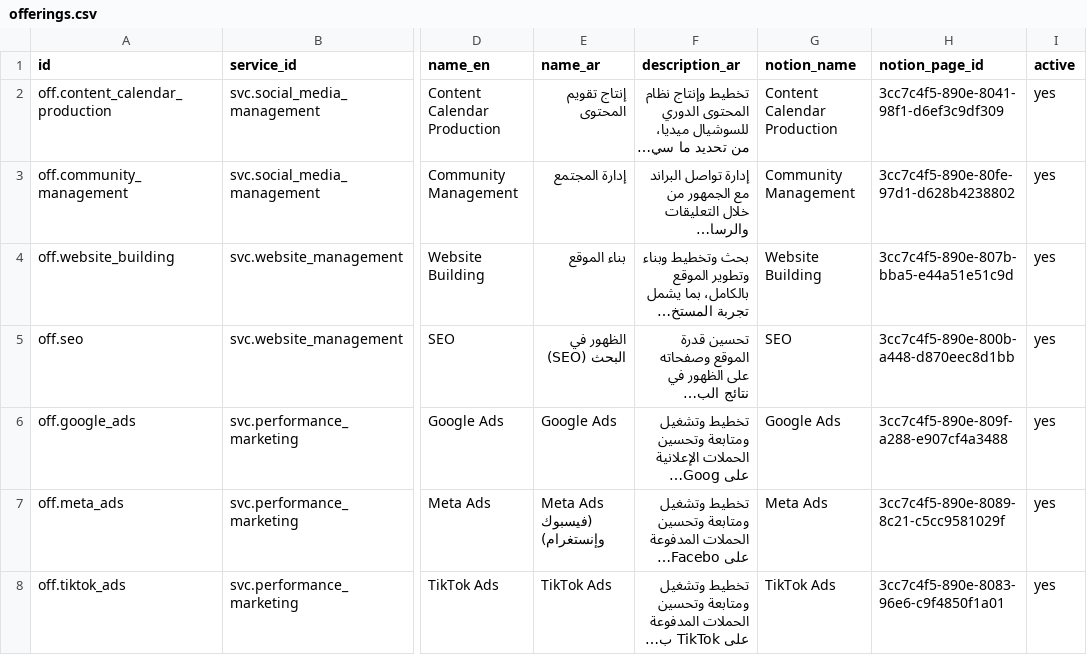
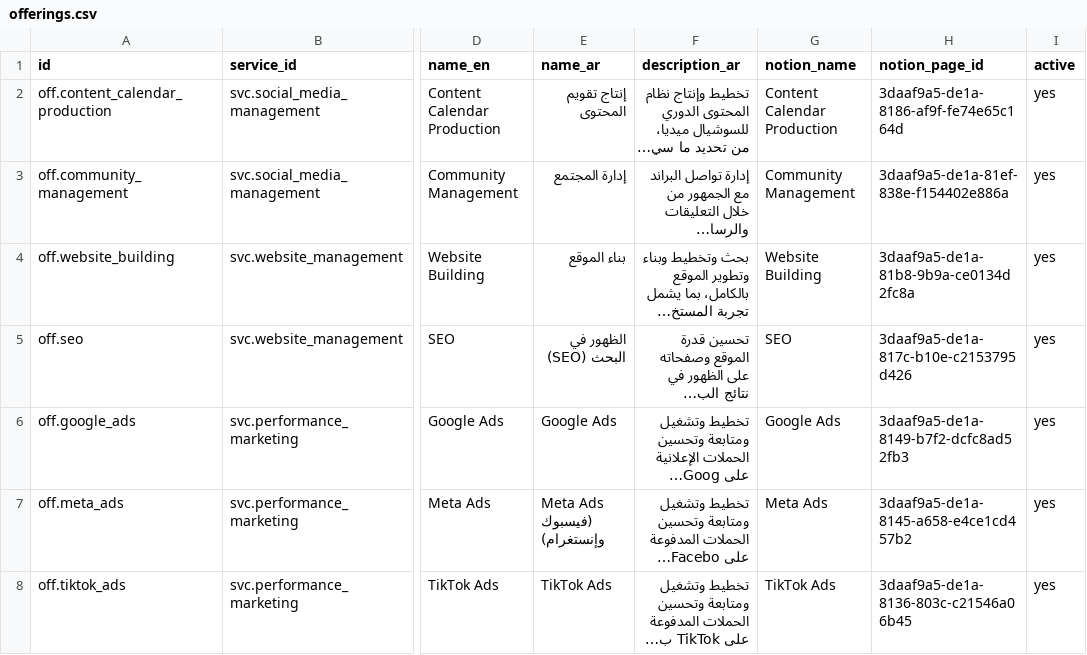
Before and after one commit to technopanel-systems/al-marketer-automation, a CSV file: catalog/csv/offerings.csv, drawn as a sheet; only a part is shown, gaps mark what is left out; long unchanged cells end in …; the diff names each change by its address in the sheet, - before the commit and + after, or states it on an @@ line.

```diff
--- a/catalog/csv/offerings.csv
+++ b/catalog/csv/offerings.csv
-H2 (notion_page_id): 3cc7c4f5-890e-8041-98f1-d6ef3c9df309
+H2 (notion_page_id): 3daaf9a5-de1a-8186-af9f-fe74e65c164d
-H3 (notion_page_id): 3cc7c4f5-890e-80fe-97d1-d628b4238802
+H3 (notion_page_id): 3daaf9a5-de1a-81ef-838e-f154402e886a
-H4 (notion_page_id): 3cc7c4f5-890e-807b-bba5-e44a51e51c9d
+H4 (notion_page_id): 3daaf9a5-de1a-81b8-9b9a-ce0134d2fc8a
-H5 (notion_page_id): 3cc7c4f5-890e-800b-a448-d870eec8d1bb
+H5 (notion_page_id): 3daaf9a5-de1a-817c-b10e-c2153795d426
-H6 (notion_page_id): 3cc7c4f5-890e-809f-a288-e907cf4a3488
+H6 (notion_page_id): 3daaf9a5-de1a-8149-b7f2-dcfc8ad52fb3
-H7 (notion_page_id): 3cc7c4f5-890e-8089-8c21-c5cc9581029f
+H7 (notion_page_id): 3daaf9a5-de1a-8145-a658-e4ce1cd457b2
-H8 (notion_page_id): 3cc7c4f5-890e-8083-96e6-c9f4850f1a01
+H8 (notion_page_id): 3daaf9a5-de1a-8136-803c-c21546a06b45
```
Also changed, not shown: catalog/csv/deliverables.csv, catalog/csv/services.csv, 9 other files.
